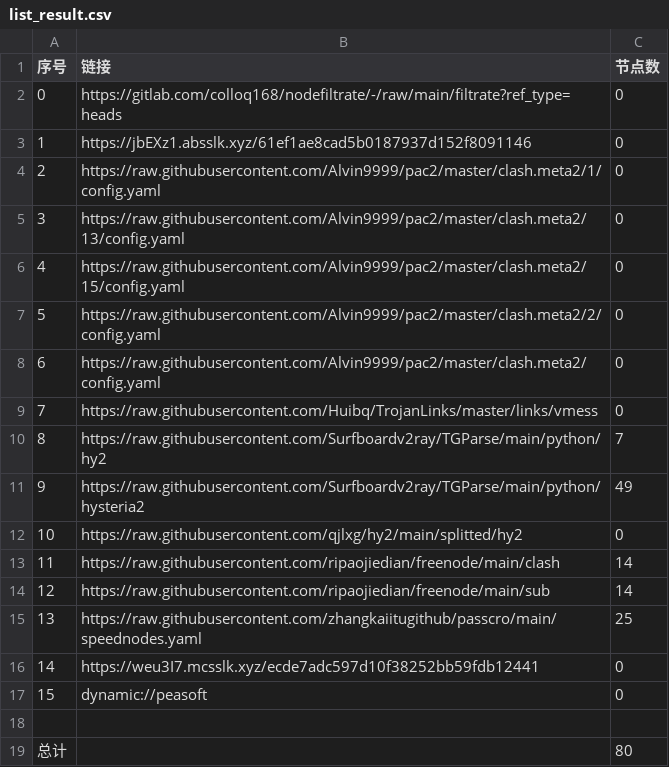
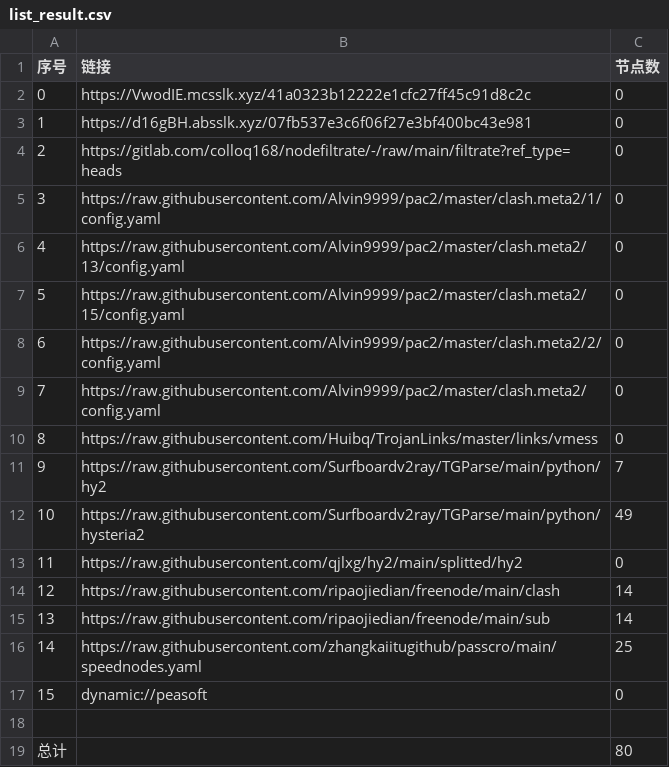
Before and after one commit to rf916711-del/AutoMergePublicNodes, a CSV file: list_result.csv, drawn as a sheet; removed rows and columns are numbered as before the commit, all else as after; the diff names each change by its address in the sheet, - before the commit and + after, or states it on an @@ line.

```diff
--- a/list_result.csv
+++ b/list_result.csv
+row 2: 0 | https://VwodIE.mcsslk.xyz/41a0323b12222e1cfc27ff45c91d8c2c | 0
+row 3: 1 | https://d16gBH.absslk.xyz/07fb537e3c6f06f27e3bf400bc43e981 | 0
@@ column A (序号) renumbered between rows 4 and 16 @@
-row 3: 1 | https://jbEXz1.absslk.xyz/61ef1ae8cad5b0187937d152f8091146 | 0
-row 16: 14 | https://weu3I7.mcsslk.xyz/ecde7adc597d10f38252bb59fdb12441 | 0
```
Also changed, not shown: 20 other files.
